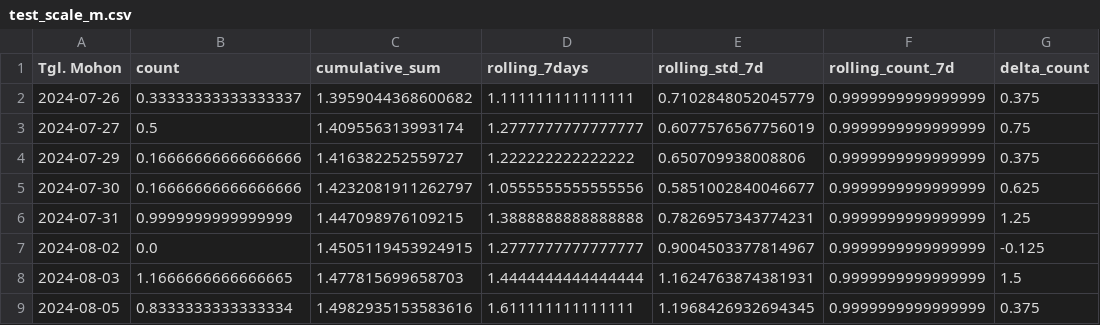
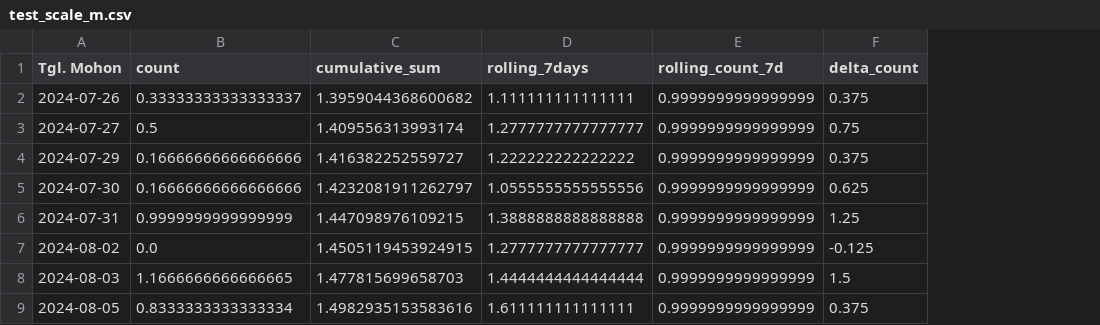
Before and after one commit to anajesset/tugas-akhirr, a CSV file: data/test_scale_m.csv, drawn as a sheet; only a part is shown; the diff names each change by its address in the sheet, - before the commit and + after, or states it on an @@ line.

```diff
--- a/data/test_scale_m.csv
+++ b/data/test_scale_m.csv
-column E (rolling_std_7d), rows 2-9: 0.7102848052045779 | 0.6077576567756019 | 0.650709938008806 | 0.5851002840046677 | 0.7826957343774231 | 0.9004503377814967 | 1.1624763874381931 | 1.1968426932694345
```
Also changed, not shown: data/test_scale_j.csv, data/train_scale_g.csv, 20 other files.
